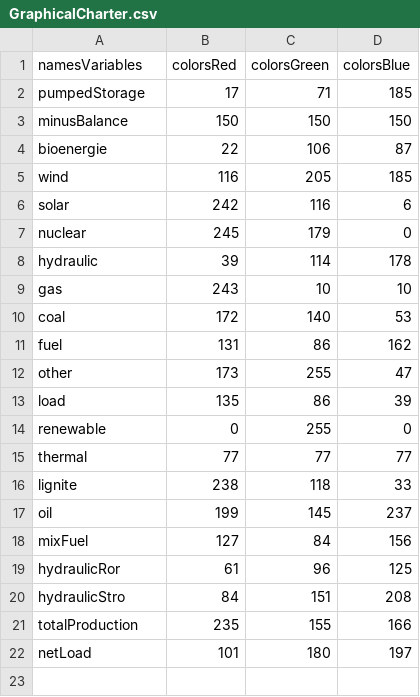
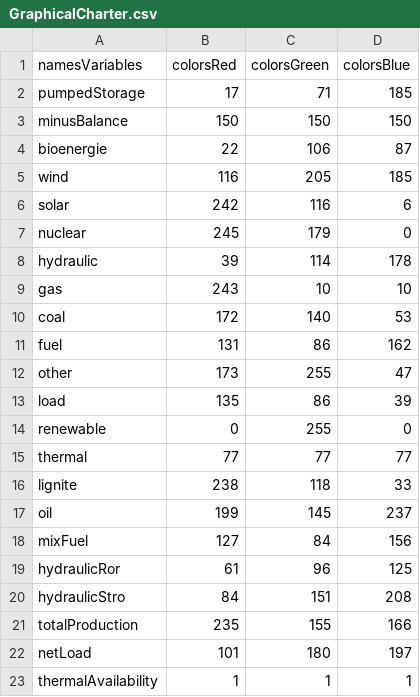
Before and after one commit to rte-antares-rpackage/antaresViz, a CSV file: inst/GraphicalCharter.csv, drawn as a sheet.

Commit message:
BUGFIX : alias thermalFirst and mustRun were not working

```diff
--- a/inst/GraphicalCharter.csv
+++ b/inst/GraphicalCharter.csv
@@ -22 +22,2 @@ totalProduction	235	155	166
 netLoad	101	180	197
+thermalAvailability	1	1	1
```
Also changed, not shown: 2 other files.
